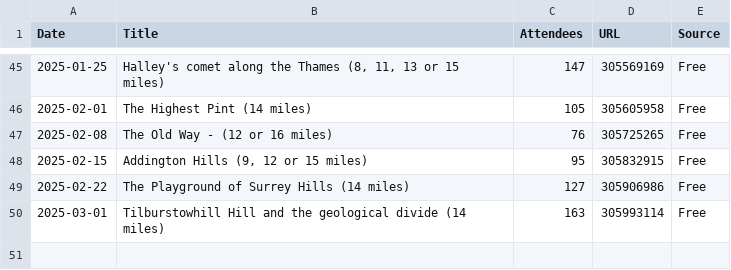
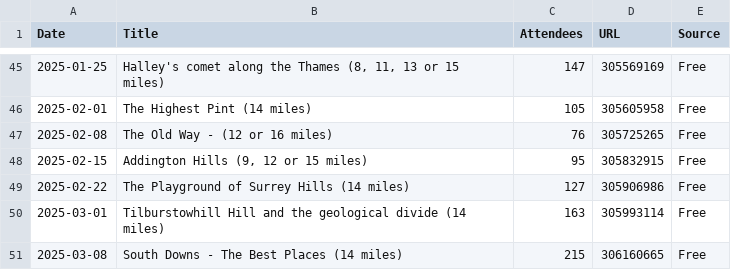
Before and after one commit to james-stuff/chris-map, a CSV file: ScrapedHikes.csv, drawn as a sheet; only a part is shown, gaps mark what is left out.

```diff
--- a/ScrapedHikes.csv
+++ b/ScrapedHikes.csv
@@ -50 +50,2 @@ Date,Title,Attendees,URL,Source
 2025-03-01,Tilburstowhill Hill and the geological divide (14 miles) ,163,305993114,Free
+2025-03-08,South Downs - The Best Places (14 miles) ,215,306160665,Free
```
Also changed, not shown: HikeDetails.csv.
